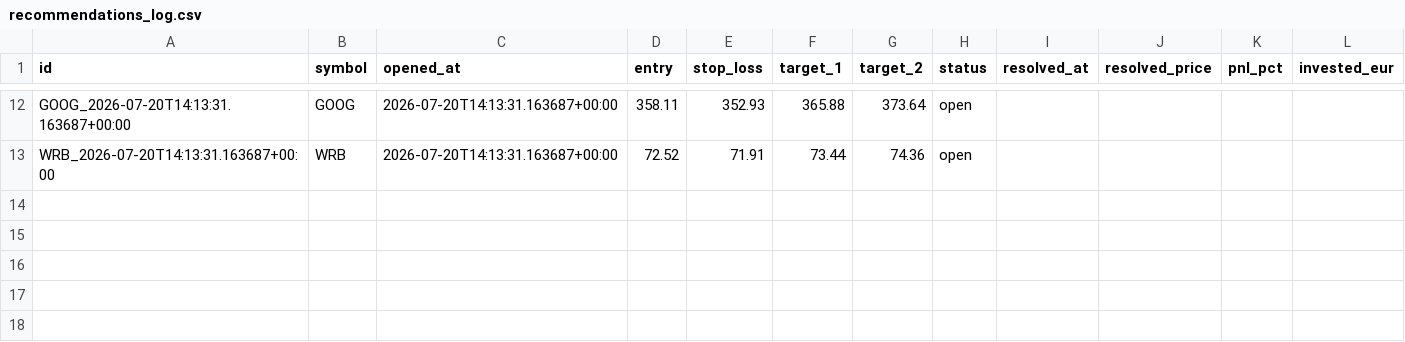
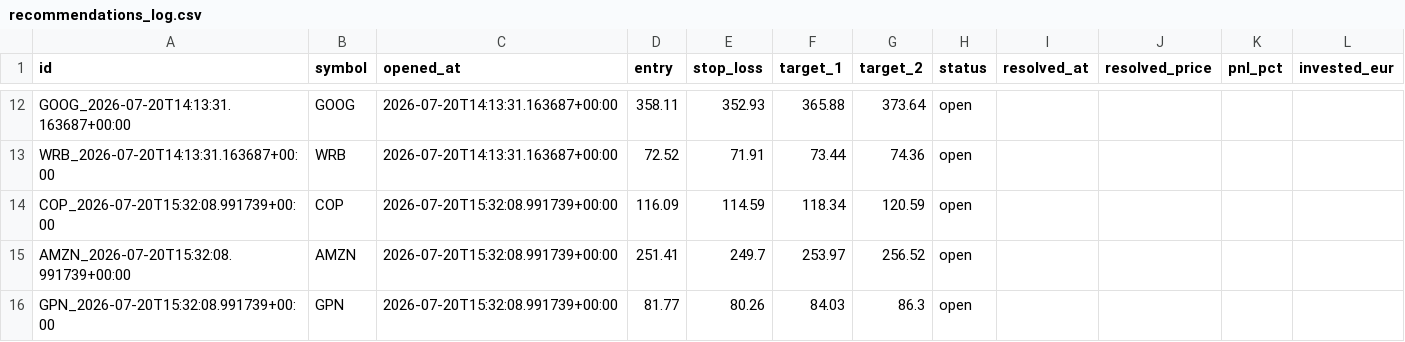
Before and after one commit to luiswolny-dot/Trading-Gehirn, a CSV file: data/recommendations_log.csv, drawn as a sheet; only a part is shown, gaps mark what is left out; the diff names each change by its address in the sheet, - before the commit and + after, or states it on an @@ line.

```diff
--- a/data/recommendations_log.csv
+++ b/data/recommendations_log.csv
+row 14: COP_2026-07-20T15:32:08.991739+00:00 | COP | 2026-07-20T15:32:08.991739+00:00 | 116.09 | 114.59 | 118.34 | 120.59 | open
+row 15: AMZN_2026-07-20T15:32:08.991739+00:00 | AMZN | 2026-07-20T15:32:08.991739+00:00 | 251.41 | 249.7 | 253.97 | 256.52 | open
+row 16: GPN_2026-07-20T15:32:08.991739+00:00 | GPN | 2026-07-20T15:32:08.991739+00:00 | 81.77 | 80.26 | 84.03 | 86.3 | open
```
Also changed, not shown: 36 other files.
